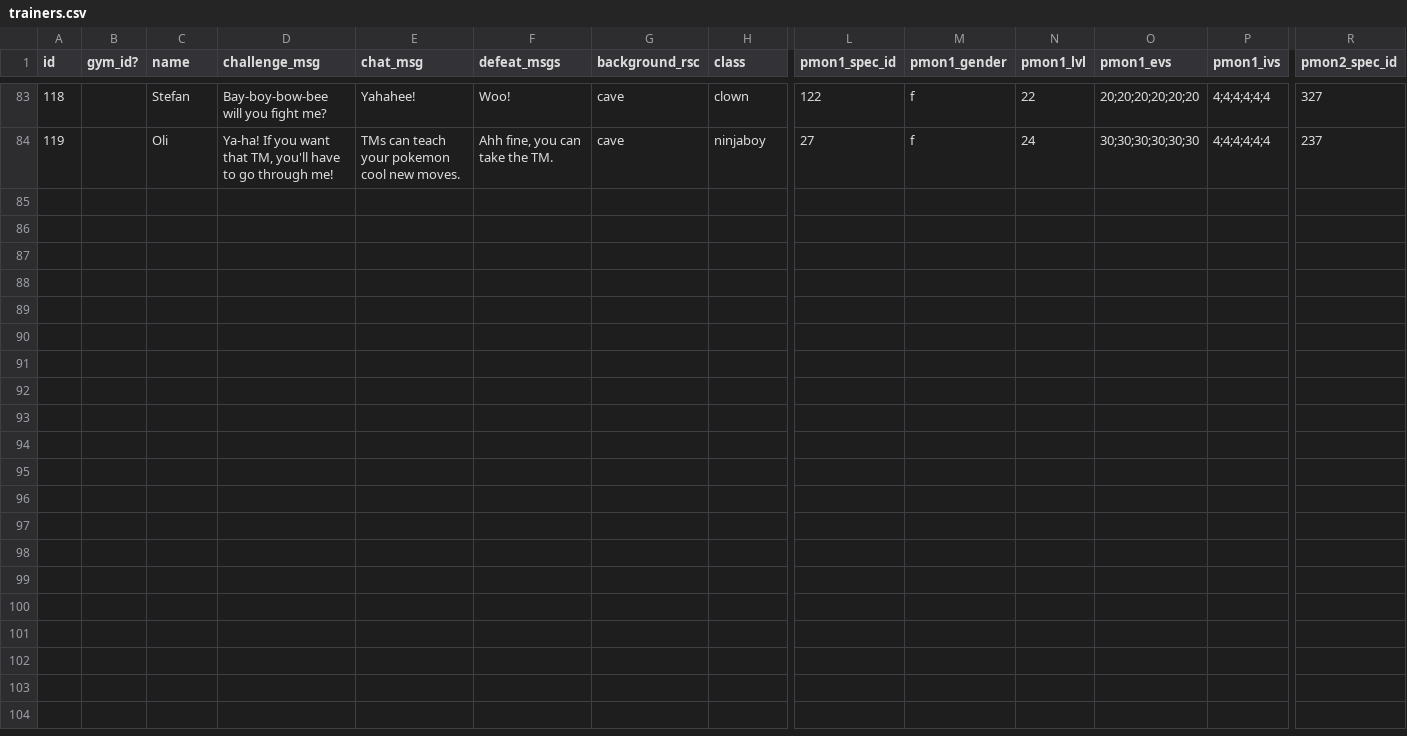
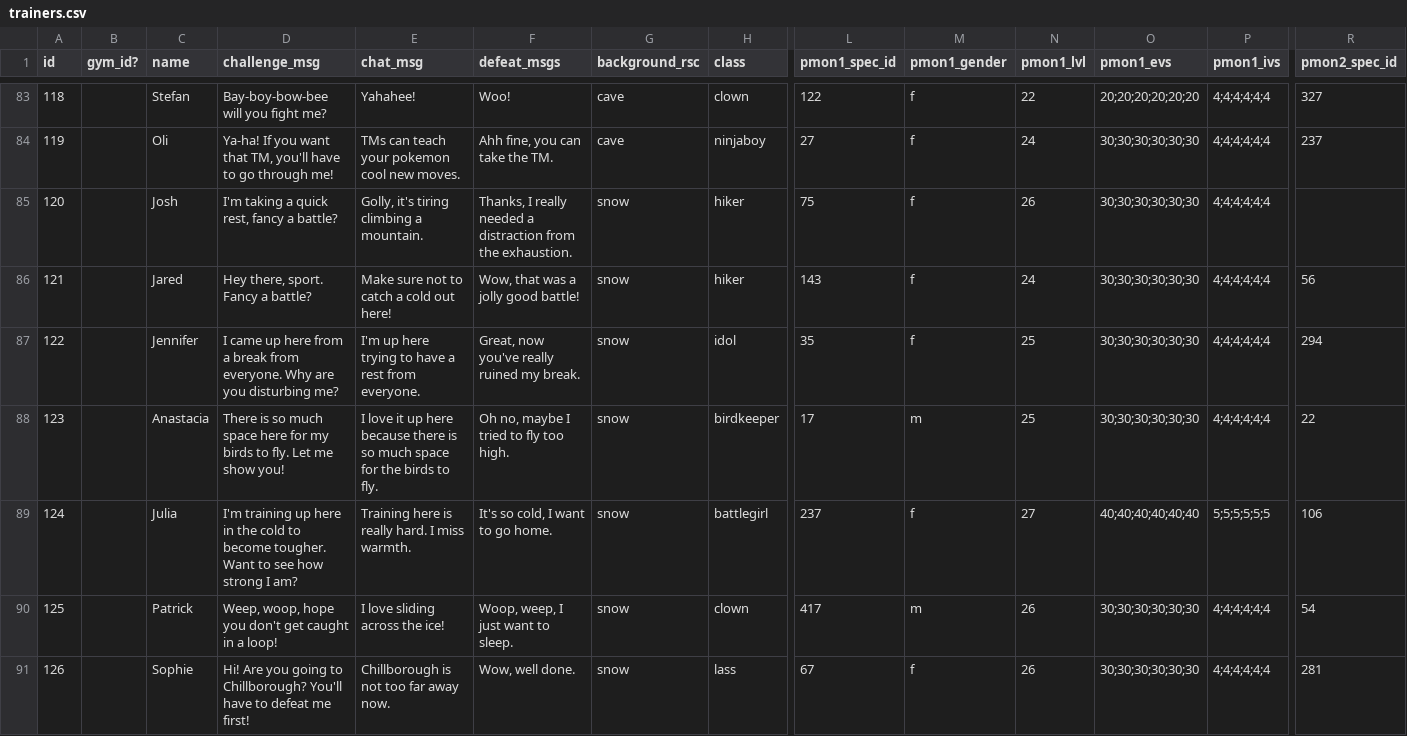
Before and after one commit to ofsouzap/PokemonObsidian, a CSV file: Assets/Resources/Data/trainers.csv, drawn as a sheet; only a part is shown, gaps mark what is left out; rows hold the shown columns only; the diff names each change by its address in the sheet, - before the commit and + after, or states it on an @@ line.

Commit message:
Route 6
Created route 6.
Fixed sliding on ice: stopped player ignoring paused scene once a slide movement has been completed.

```diff
--- a/Assets/Resources/Data/trainers.csv
+++ b/Assets/Resources/Data/trainers.csv
+row 85: 120 |  | Josh | I'm taking a quick rest, fancy a battle? | Golly, it's tiring climbing a mountain. | Thanks, I really needed a distraction from the exhaustion. | snow | hiker | 75 | f | 26 | 30;30;30;30;30;30 | 4;4;4;4;4;4
+row 86: 121 |  | Jared | Hey there, sport. Fancy a battle? | Make sure not to catch a cold out here! | Wow, that was a jolly good battle! | snow | hiker | 143 | f | 24 | 30;30;30;30;30;30 | 4;4;4;4;4;4 | 56
+row 87: 122 |  | Jennifer | I came up here from a break from everyone. Why are you disturbing me? | I'm up here trying to have a rest from everyone. | Great, now you've really ruined my break. | snow | idol | 35 | f | 25 | 30;30;30;30;30;30 | 4;4;4;4;4;4 | 294
+row 88: 123 |  | Anastacia | There is so much space here for my birds to fly. Let me show you! | I love it up here because there is so much space for the birds to fly. | Oh no, maybe I tried to fly too high. | snow | birdkeeper | 17 | m | 25 | 30;30;30;30;30;30 | 4;4;4;4;4;4 | 22
+row 89: 124 |  | Julia | I'm training up here in the cold to become tougher. Want to see how strong I am? | Training here is really hard. I miss warmth. | It's so cold, I want to go home. | snow | battlegirl | 237 | f | 27 | 40;40;40;40;40;40 | 5;5;5;5;5;5 | 106
+row 90: 125 |  | Patrick | Weep, woop, hope you don't get caught in a loop! | I love sliding across the ice! | Woop, weep, I just want to sleep. | snow | clown | 417 | m | 26 | 30;30;30;30;30;30 | 4;4;4;4;4;4 | 54
+row 91: 126 |  | Sophie | Hi! Are you going to Chillborough? You'll have to defeat me first! | Chillborough is not too far away now. | Wow, well done. | snow | lass | 67 | f | 26 | 30;30;30;30;30;30 | 4;4;4;4;4;4 | 281
```
Also changed, not shown: Assets/Resources/Data/sceneAreas.csv, Assets/Resources/Data/wildPokemonAreas.csv, 26 other files.
